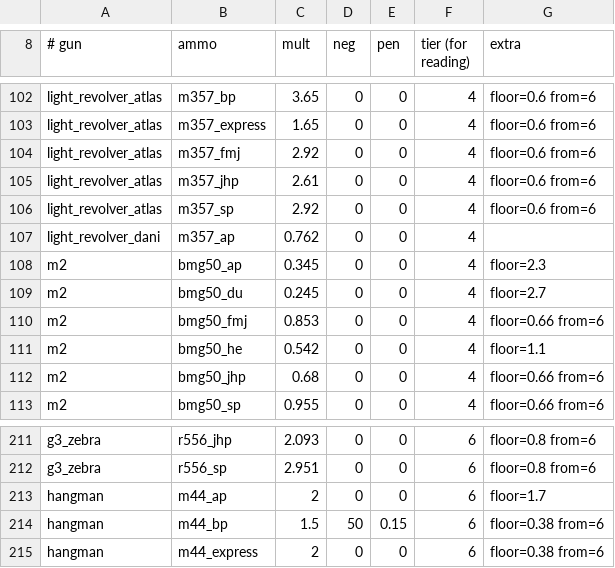
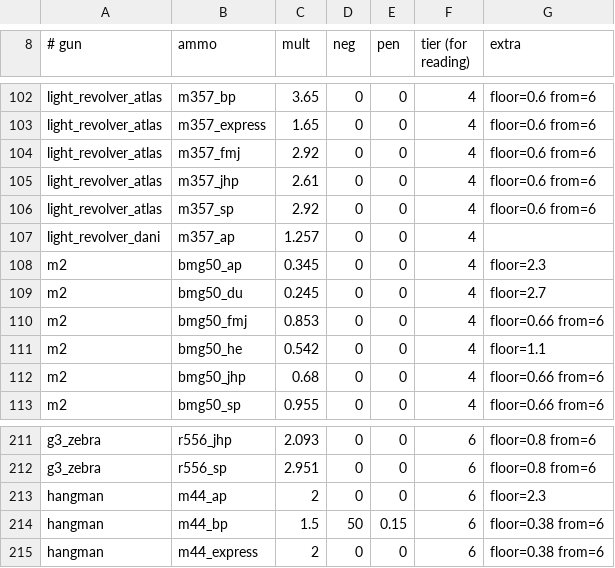
Before and after one commit to ACupOfChicory/NTM-Reimagined-Arms, a TSV file: src/main/resources/ntmgunfeel-balance-guns.tsv, drawn as a sheet; only a part is shown, gaps mark what is left out; the diff covers the shown part only.

```diff
--- a/src/main/resources/ntmgunfeel-balance-guns.tsv
+++ b/src/main/resources/ntmgunfeel-balance-guns.tsv
@@ -106,3 +106,3 @@ light_revolver_atlas	m357_jhp	2.61	0	0	4	floor=0.6 from=6
 light_revolver_atlas	m357_sp	2.92	0	0	4	floor=0.6 from=6
-light_revolver_dani	m357_ap	0.762	0	0	4	
+light_revolver_dani	m357_ap	1.257	0	0	4	
 m2	bmg50_ap	0.345	0	0	4	floor=2.3
@@ -212,3 +212,3 @@ g3_zebra	r556_jhp	2.093	0	0	6	floor=0.8 from=6
 g3_zebra	r556_sp	2.951	0	0	6	floor=0.8 from=6
-hangman	m44_ap	2	0	0	6	floor=1.7
+hangman	m44_ap	2	0	0	6	floor=2.3
 hangman	m44_bp	1.5	50	0.15	6	floor=0.38 from=6
```
Also changed, not shown: 15 edited cells elsewhere in this file, 7 other files.
